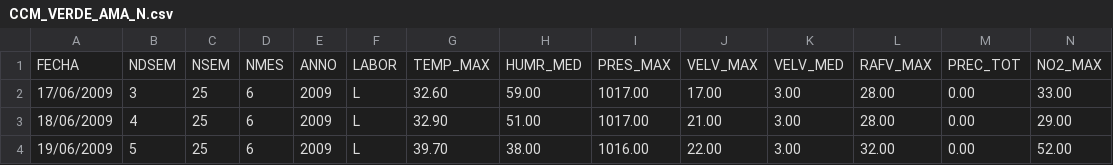
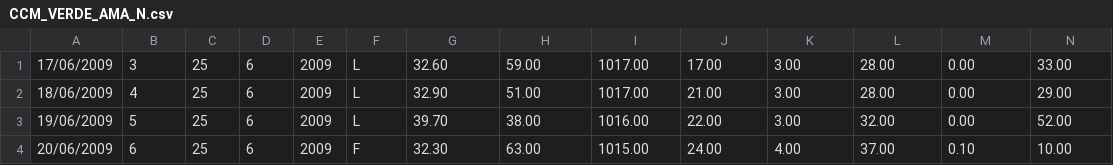
Before and after one commit to riborra/JPI, a CSV file: CCM_VERDE_AMA_N.csv, drawn as a sheet; only a part is shown; the shorter side is filled out with more unchanged rows; rows hold the shown columns only; the diff names each change by its address in the sheet, - before the commit and + after, or states it on an @@ line.

Commit message:
Update CCM_VERDE_AMA_N.csv

```diff
--- a/CCM_VERDE_AMA_N.csv
+++ b/CCM_VERDE_AMA_N.csv
-row 1: FECHA | NDSEM | NSEM | NMES | ANNO | LABOR | TEMP_MAX | HUMR_MED | PRES_MAX | VELV_MAX | VELV_MED | RAFV_MAX | PREC_TOT | NO2_MAX
```
